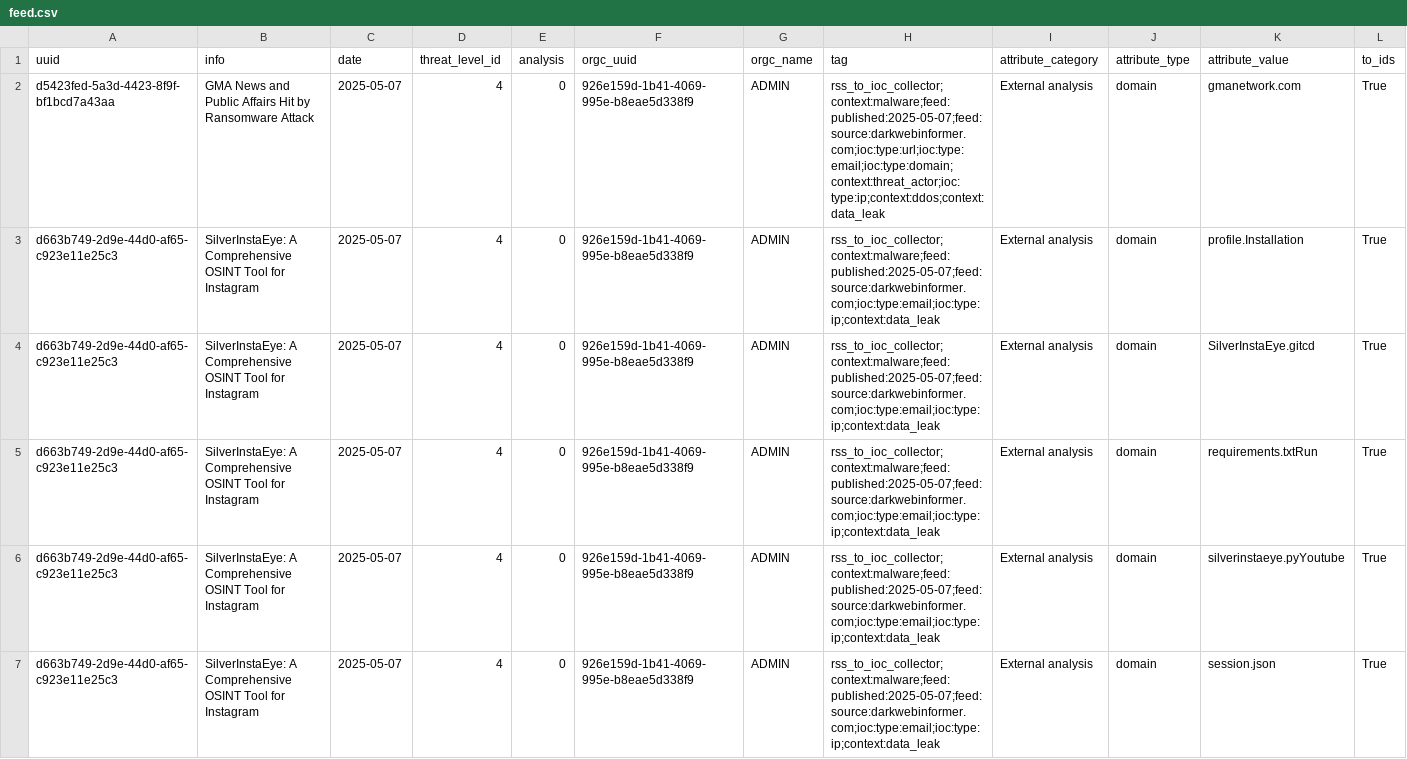
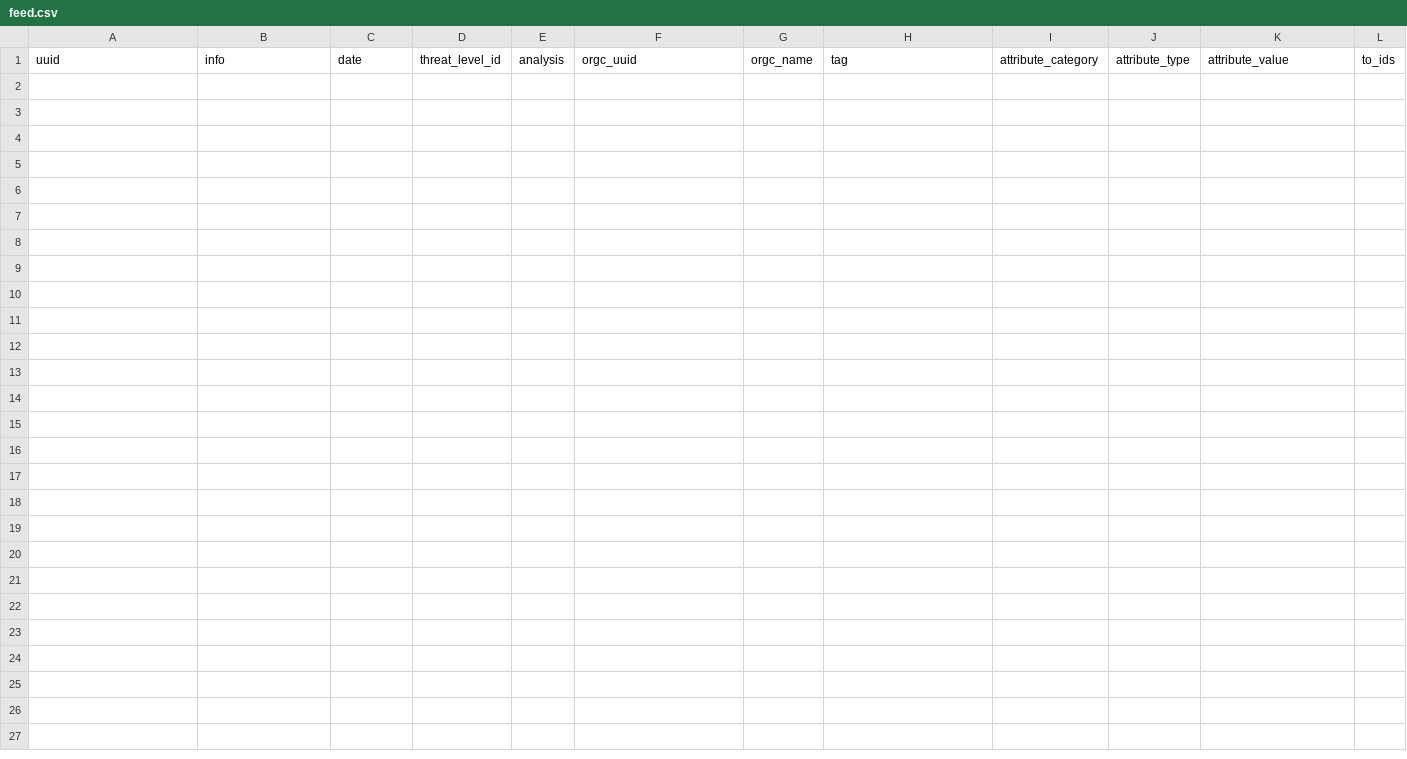
Before and after one commit to 0xAtef/RSS-to-IOCs-Correlation, a CSV file: misp_feed/feed.csv, drawn as a sheet; only a part is shown; rows hold the shown columns only; the diff covers the shown part only; the diff names each change by its address in the sheet, - before the commit and + after, or states it on an @@ line.

```diff
--- a/misp_feed/feed.csv
+++ b/misp_feed/feed.csv
-row 2: d5423fed-5a3d-4423-8f9f-bf1bcd7a43aa | GMA News and Public Affairs Hit by Ransomware Attack | 2025-05-07 | 4 | 0 | 926e159d-1b41-4069-995e-b8eae5d338f9 | ADMIN | rss_to_ioc_collector;context:malware;feed:published:2025-05-07;feed:source:darkwebinformer.com;ioc:type:url;ioc:type:email;ioc:type:domain;context:threat_actor;ioc:type:ip;context:ddos;context:data_leak | External analysis | domain | gmanetwork.com | True
-row 3: d663b749-2d9e-44d0-af65-c923e11e25c3 | SilverInstaEye: A Comprehensive OSINT Tool for Instagram | 2025-05-07 | 4 | 0 | 926e159d-1b41-4069-995e-b8eae5d338f9 | ADMIN | rss_to_ioc_collector;context:malware;feed:published:2025-05-07;feed:source:darkwebinformer.com;ioc:type:email;ioc:type:ip;context:data_leak | External analysis | domain | profile.Installation | True
-row 4: d663b749-2d9e-44d0-af65-c923e11e25c3 | SilverInstaEye: A Comprehensive OSINT Tool for Instagram | 2025-05-07 | 4 | 0 | 926e159d-1b41-4069-995e-b8eae5d338f9 | ADMIN | rss_to_ioc_collector;context:malware;feed:published:2025-05-07;feed:source:darkwebinformer.com;ioc:type:email;ioc:type:ip;context:data_leak | External analysis | domain | SilverInstaEye.gitcd | True
-row 5: d663b749-2d9e-44d0-af65-c923e11e25c3 | SilverInstaEye: A Comprehensive OSINT Tool for Instagram | 2025-05-07 | 4 | 0 | 926e159d-1b41-4069-995e-b8eae5d338f9 | ADMIN | rss_to_ioc_collector;context:malware;feed:published:2025-05-07;feed:source:darkwebinformer.com;ioc:type:email;ioc:type:ip;context:data_leak | External analysis | domain | requirements.txtRun | True
-row 6: d663b749-2d9e-44d0-af65-c923e11e25c3 | SilverInstaEye: A Comprehensive OSINT Tool for Instagram | 2025-05-07 | 4 | 0 | 926e159d-1b41-4069-995e-b8eae5d338f9 | ADMIN | rss_to_ioc_collector;context:malware;feed:published:2025-05-07;feed:source:darkwebinformer.com;ioc:type:email;ioc:type:ip;context:data_leak | External analysis | domain | silverinstaeye.pyYoutube | True
-row 7: d663b749-2d9e-44d0-af65-c923e11e25c3 | SilverInstaEye: A Comprehensive OSINT Tool for Instagram | 2025-05-07 | 4 | 0 | 926e159d-1b41-4069-995e-b8eae5d338f9 | ADMIN | rss_to_ioc_collector;context:malware;feed:published:2025-05-07;feed:source:darkwebinformer.com;ioc:type:email;ioc:type:ip;context:data_leak | External analysis | domain | session.json | True
```
Also changed, not shown: 5 removed rows elsewhere in this file, 2 other files.
